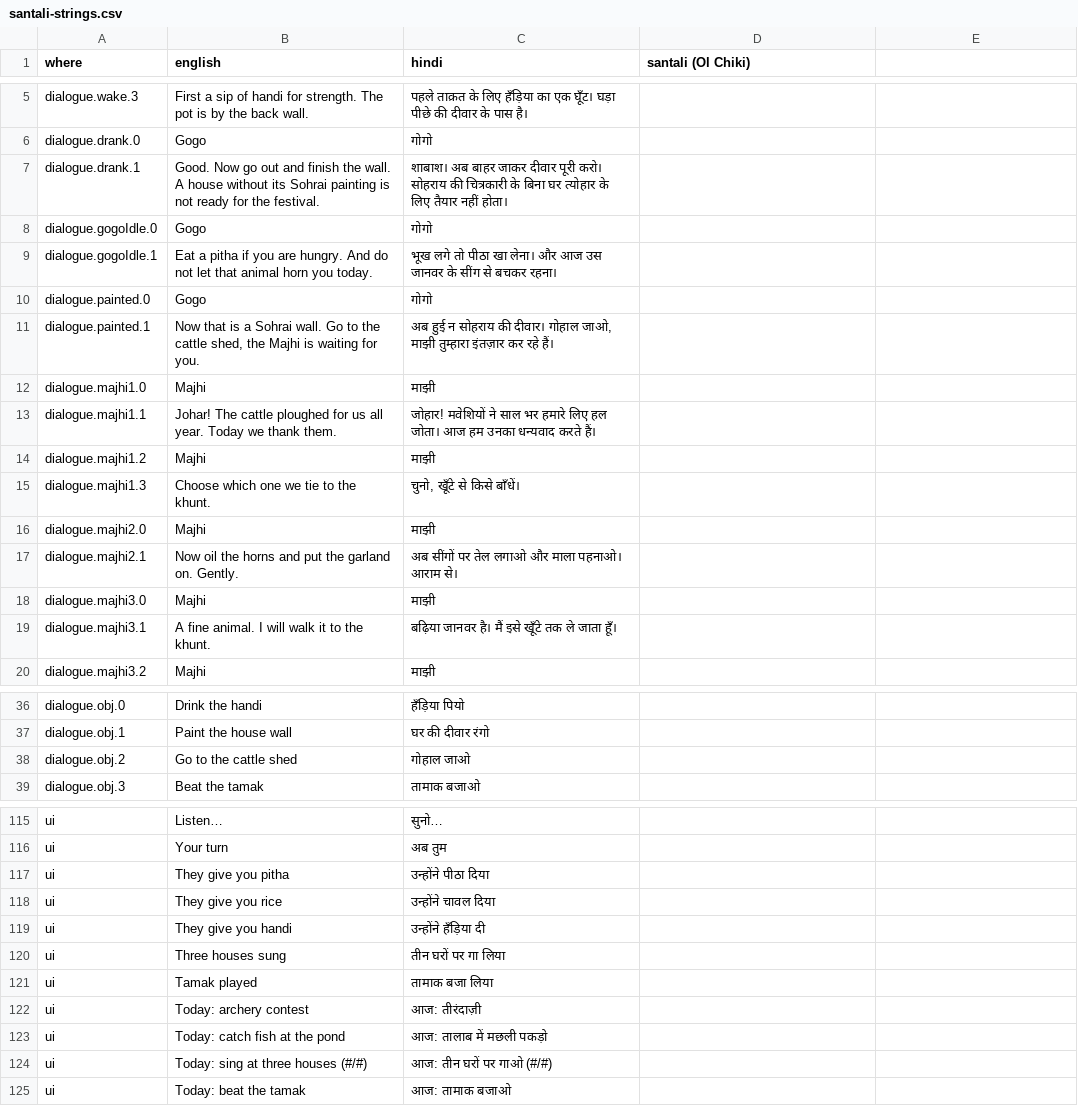
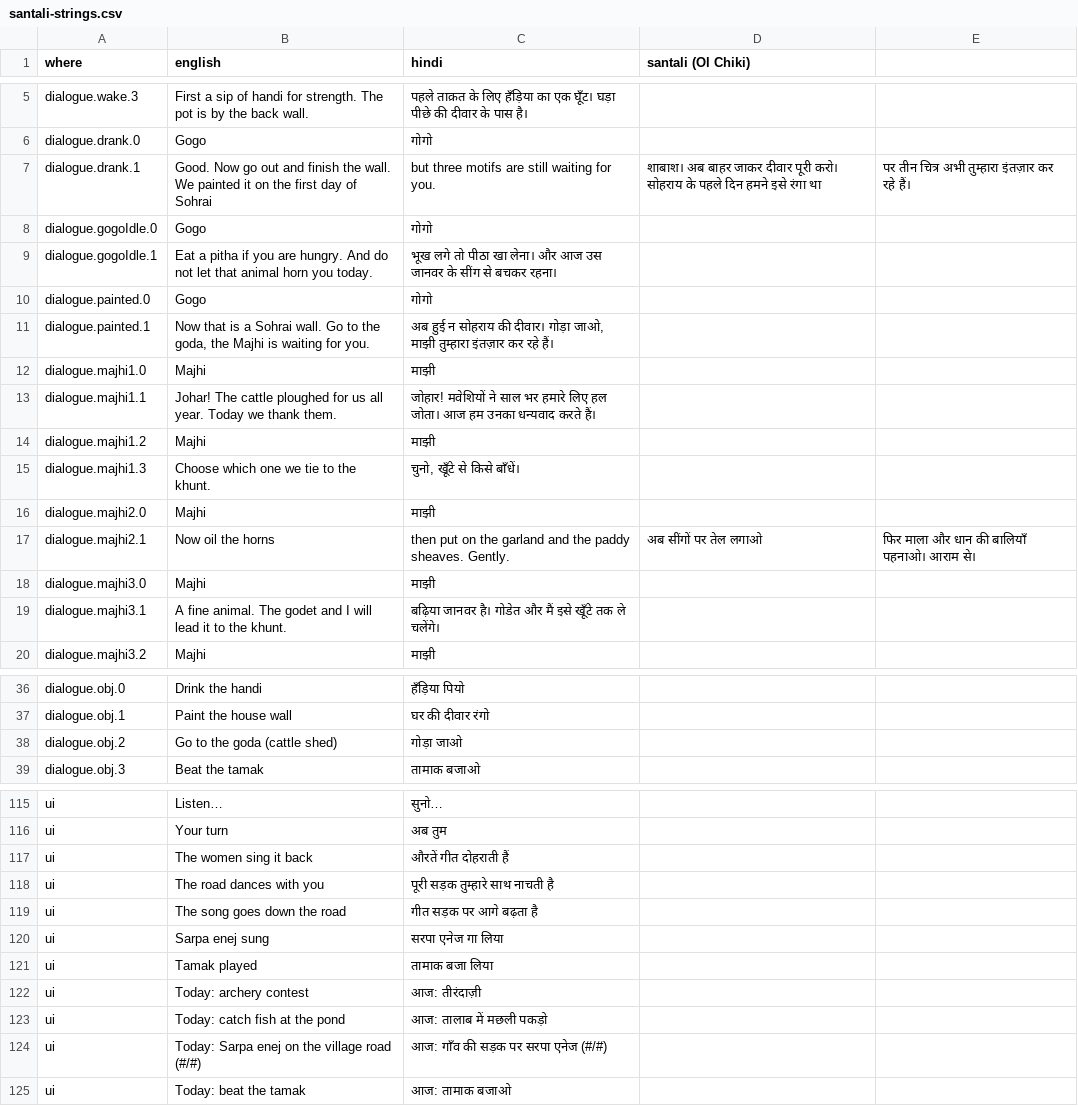
Before and after one commit to Kh3rwa1/khuntau, a CSV file: design/santali-strings.csv, drawn as a sheet; only a part is shown, gaps mark what is left out; the diff covers the shown part only.

```diff
--- a/design/santali-strings.csv
+++ b/design/santali-strings.csv
@@ -6,3 +6,3 @@ dialogue.wake.3,First a sip of handi for strength. The pot is by the back wall.,
 dialogue.drank.0,Gogo,गोगो,
-dialogue.drank.1,Good. Now go out and finish the wall. A house without its Sohrai painting is not ready for the festival.,शाबाश। अब बाहर जाकर दीवार पूरी करो। सोहराय की चित्रकारी के बिना घर त्योहार के लिए तैयार नहीं होता।,
+dialogue.drank.1,Good. Now go out and finish the wall. We painted it on the first day of Sohrai, but three motifs are still waiting for you.,शाबाश। अब बाहर जाकर दीवार पूरी करो। सोहराय के पहले दिन हमने इसे रंगा था, पर तीन चित्र अभी तुम्हारा इंतज़ार कर रहे हैं।,
 dialogue.gogoIdle.0,Gogo,गोगो,
@@ -10,3 +10,3 @@ dialogue.gogoIdle.1,Eat a pitha if you are hungry. And do not let that animal ho
 dialogue.painted.0,Gogo,गोगो,
-dialogue.painted.1,"Now that is a Sohrai wall. Go to the cattle shed, the Majhi is waiting for you.","अब हुई न सोहराय की दीवार। गोहाल जाओ, माझी तुम्हारा इंतज़ार कर रहे हैं।",
+dialogue.painted.1,"Now that is a Sohrai wall. Go to the goda, the Majhi is waiting for you.","अब हुई न सोहराय की दीवार। गोड़ा जाओ, माझी तुम्हारा इंतज़ार कर रहे हैं।",
 dialogue.majhi1.0,Majhi,माझी,
@@ -16,5 +16,5 @@ dialogue.majhi1.3,Choose which one we tie to the khunt.,"चुनो, खूँ
 dialogue.majhi2.0,Majhi,माझी,
-dialogue.majhi2.1,Now oil the horns and put the garland on. Gently.,अब सींगों पर तेल लगाओ और माला पहनाओ। आराम से।,
+dialogue.majhi2.1,Now oil the horns, then put on the garland and the paddy sheaves. Gently.,अब सींगों पर तेल लगाओ, फिर माला और धान की बालियाँ पहनाओ। आराम से।,
 dialogue.majhi3.0,Majhi,माझी,
-dialogue.majhi3.1,A fine animal. I will walk it to the khunt.,बढ़िया जानवर है। मैं इसे खूँटे तक ले जाता हूँ।,
+dialogue.majhi3.1,A fine animal. The godet and I will lead it to the khunt.,बढ़िया जानवर है। गोडेत और मैं इसे खूँटे तक ले चलेंगे।,
 dialogue.majhi3.2,Majhi,माझी,
@@ -37,3 +37,3 @@ dialogue.obj.0,Drink the handi,हँड़िया पियो,
 dialogue.obj.1,Paint the house wall,घर की दीवार रंगो,
-dialogue.obj.2,Go to the cattle shed,गोहाल जाओ,
+dialogue.obj.2,Go to the goda (cattle shed),गोड़ा जाओ,
 dialogue.obj.3,Beat the tamak,तामाक बजाओ,
@@ -116,6 +116,6 @@ ui,Listen…,सुनो…,
 ui,Your turn,अब तुम,
-ui,They give you pitha,उन्होंने पीठा दिया,
-ui,They give you rice,उन्होंने चावल दिया,
-ui,They give you handi,उन्होंने हँड़िया दी,
-ui,Three houses sung,तीन घरों पर गा लिया,
+ui,The women sing it back,औरतें गीत दोहराती हैं,
+ui,The road dances with you,पूरी सड़क तुम्हारे साथ नाचती है,
+ui,The song goes down the road,गीत सड़क पर आगे बढ़ता है,
+ui,Sarpa enej sung,सरपा एनेज गा लिया,
 ui,Tamak played,तामाक बजा लिया,
@@ -123,3 +123,3 @@ ui,Today: archery contest,आज: तीरंदाज़ी,
 ui,Today: catch fish at the pond,आज: तालाब में मछली पकड़ो,
-ui,Today: sing at three houses (#/#),आज: तीन घरों पर गाओ (#/#),
+ui,Today: Sarpa enej on the village road (#/#),आज: गाँव की सड़क पर सरपा एनेज (#/#),
 ui,Today: beat the tamak,आज: तामाक बजाओ,
```
Also changed, not shown: 6 edited cells elsewhere in this file, 4 other files.
